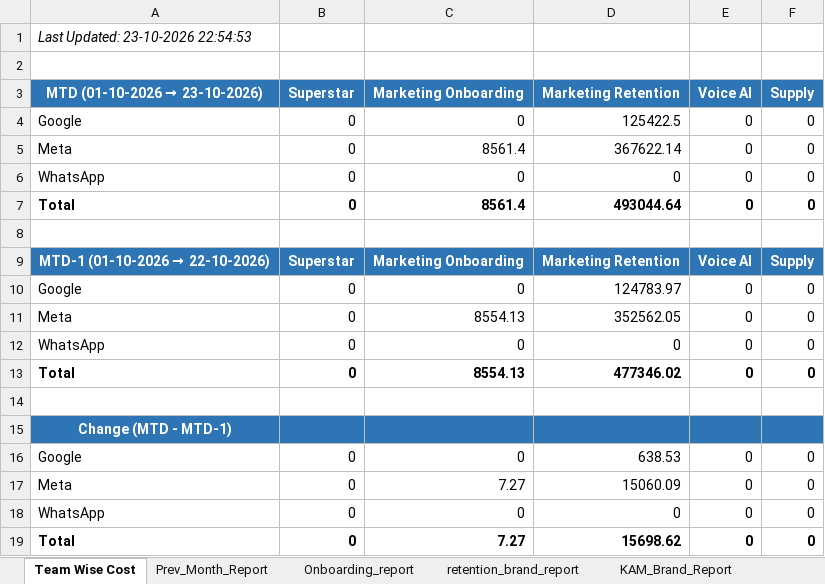
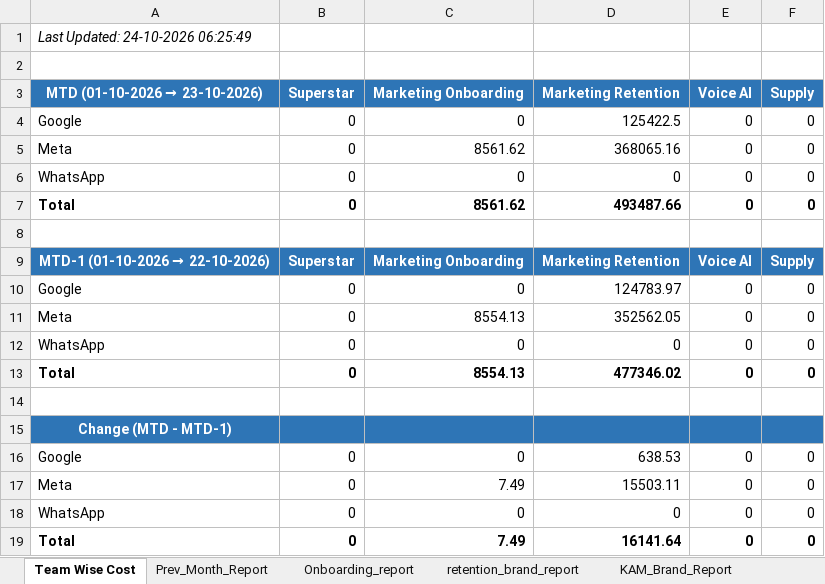
Before and after one commit to ankitbk-gm/auto_ads_report_bot, an Excel workbook: reports/Team Wise Cost.xlsx, sheet Team Wise Cost, drawn as a sheet; values as stored, in another font and other column widths than the file's, no borders; the diff names each change by its address in the sheet, - before the commit and + after, or states it on an @@ line.

```diff
--- a/reports/Team Wise Cost.xlsx (sheet Team Wise Cost)
+++ b/reports/Team Wise Cost.xlsx (sheet Team Wise Cost)
-A1 (MTD (01-10-2026 → 23-10-2026)): Last Updated: 23-10-2026 22:54:53
+A1 (MTD (01-10-2026 → 23-10-2026)): Last Updated: 24-10-2026 06:25:49
-C5 (Marketing Onboarding): 8561.4
+C5 (Marketing Onboarding): 8561.62
-D5 (Marketing Retention): 367622.14
+D5 (Marketing Retention): 368065.16
-C7 (Marketing Onboarding): 8561.4
+C7 (Marketing Onboarding): 8561.62
-D7 (Marketing Retention): 493044.64
+D7 (Marketing Retention): 493487.66
-C17 (Marketing Onboarding): 7.27
+C17 (Marketing Onboarding): 7.49
-D17 (Marketing Retention): 15060.09
+D17 (Marketing Retention): 15503.11
-C19 (Marketing Onboarding): 7.27
+C19 (Marketing Onboarding): 7.49
-D19 (Marketing Retention): 15698.62
+D19 (Marketing Retention): 16141.64
```
Also changed, not shown: sheet Campaign_Performance_Report, sheet retention_brand_report, sheet KAM_Brand_Report, sheet Inapp_Sale_Report, sheet Inapp_Subcat_Report, sheet Webengage_Analysis, 1 more sheet.
